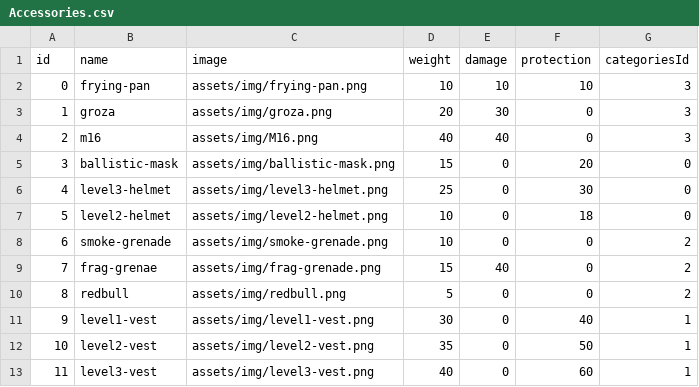
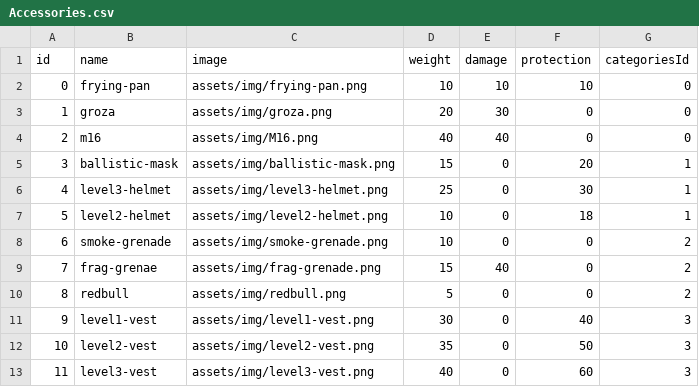
Before and after one commit to kregan10/Accessorizer, a CSV file: data/Accessories.csv, drawn as a sheet.

Commit message:
Load accessories and categories dynamically

```diff
--- a/data/Accessories.csv
+++ b/data/Accessories.csv
@@ -1,8 +1,8 @@
 id,name,image,weight,damage,protection,categoriesId
-0,frying-pan,assets/img/frying-pan.png,10,10,10,3
-1,groza,assets/img/groza.png,20,30,0,3
-2,m16,assets/img/M16.png,40,40,0,3
-3,ballistic-mask,assets/img/ballistic-mask.png,15,0,20,0
-4,level3-helmet,assets/img/level3-helmet.png,25,0,30,0
-5,level2-helmet,assets/img/level2-helmet.png,10,0,18,0
+0,frying-pan,assets/img/frying-pan.png,10,10,10,0
+1,groza,assets/img/groza.png,20,30,0,0
+2,m16,assets/img/M16.png,40,40,0,0
+3,ballistic-mask,assets/img/ballistic-mask.png,15,0,20,1
+4,level3-helmet,assets/img/level3-helmet.png,25,0,30,1
+5,level2-helmet,assets/img/level2-helmet.png,10,0,18,1
 6,smoke-grenade,assets/img/smoke-grenade.png,10,0,0,2
@@ -10,4 +10,4 @@ id,name,image,weight,damage,protection,categoriesId
 8,redbull,assets/img/redbull.png,5,0,0,2
-9,level1-vest,assets/img/level1-vest.png,30,0,40,1
-10,level2-vest,assets/img/level2-vest.png,35,0,50,1
-11,level3-vest,assets/img/level3-vest.png,40,0,60,1
+9,level1-vest,assets/img/level1-vest.png,30,0,40,3
+10,level2-vest,assets/img/level2-vest.png,35,0,50,3
+11,level3-vest,assets/img/level3-vest.png,40,0,60,3
```
Also changed, not shown: 7 other files.
